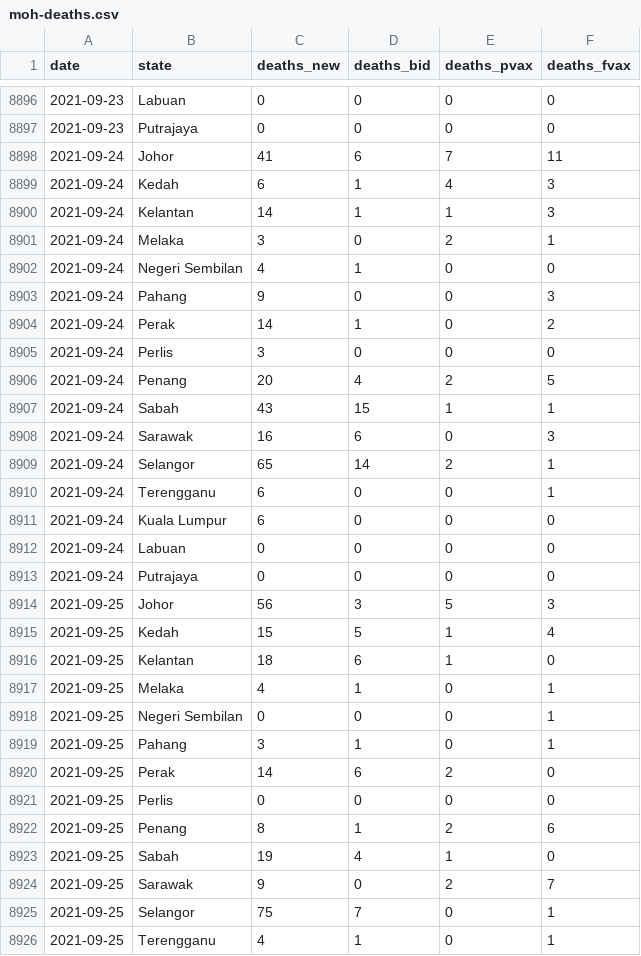
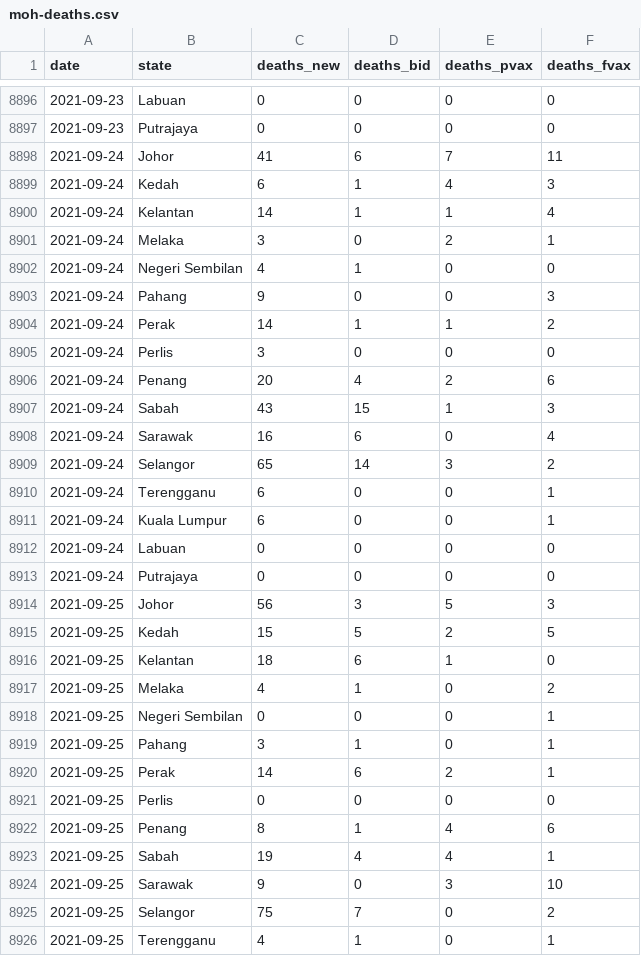
Before and after one commit to DicksonC96/Covid-Mobility-Malaysia, a CSV file: data/moh-deaths.csv, drawn as a sheet; only a part is shown, gaps mark what is left out; the diff covers the shown part only.

```diff
--- a/data/moh-deaths.csv
+++ b/data/moh-deaths.csv
@@ -8899,3 +8899,3 @@ date,state,deaths_new,deaths_bid,deaths_pvax,deaths_fvax
 2021-09-24,Kedah,6,1,4,3
-2021-09-24,Kelantan,14,1,1,3
+2021-09-24,Kelantan,14,1,1,4
 2021-09-24,Melaka,3,0,2,1
@@ -8903,10 +8903,10 @@ date,state,deaths_new,deaths_bid,deaths_pvax,deaths_fvax
 2021-09-24,Pahang,9,0,0,3
-2021-09-24,Perak,14,1,0,2
+2021-09-24,Perak,14,1,1,2
 2021-09-24,Perlis,3,0,0,0
-2021-09-24,Penang,20,4,2,5
-2021-09-24,Sabah,43,15,1,1
-2021-09-24,Sarawak,16,6,0,3
-2021-09-24,Selangor,65,14,2,1
+2021-09-24,Penang,20,4,2,6
+2021-09-24,Sabah,43,15,1,3
+2021-09-24,Sarawak,16,6,0,4
+2021-09-24,Selangor,65,14,3,2
 2021-09-24,Terengganu,6,0,0,1
-2021-09-24,Kuala Lumpur,6,0,0,0
+2021-09-24,Kuala Lumpur,6,0,0,1
 2021-09-24,Labuan,0,0,0,0
@@ -8914,13 +8914,13 @@ date,state,deaths_new,deaths_bid,deaths_pvax,deaths_fvax
 2021-09-25,Johor,56,3,5,3
-2021-09-25,Kedah,15,5,1,4
+2021-09-25,Kedah,15,5,2,5
 2021-09-25,Kelantan,18,6,1,0
-2021-09-25,Melaka,4,1,0,1
+2021-09-25,Melaka,4,1,0,2
 2021-09-25,Negeri Sembilan,0,0,0,1
 2021-09-25,Pahang,3,1,0,1
-2021-09-25,Perak,14,6,2,0
+2021-09-25,Perak,14,6,2,1
 2021-09-25,Perlis,0,0,0,0
-2021-09-25,Penang,8,1,2,6
-2021-09-25,Sabah,19,4,1,0
-2021-09-25,Sarawak,9,0,2,7
-2021-09-25,Selangor,75,7,0,1
+2021-09-25,Penang,8,1,4,6
+2021-09-25,Sabah,19,4,4,1
+2021-09-25,Sarawak,9,0,3,10
+2021-09-25,Selangor,75,7,0,2
 2021-09-25,Terengganu,4,1,0,1
```
Also changed, not shown: 16 added rows and 52 edited cells elsewhere in this file, data/moh-cases.csv, data/moh-tests.csv.
